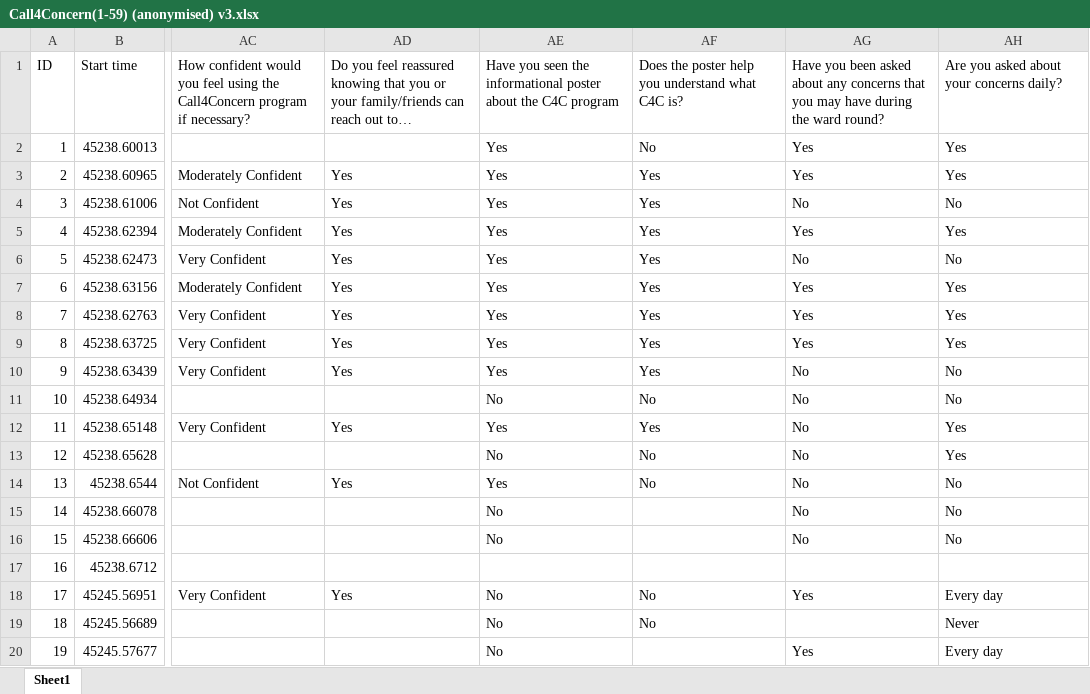
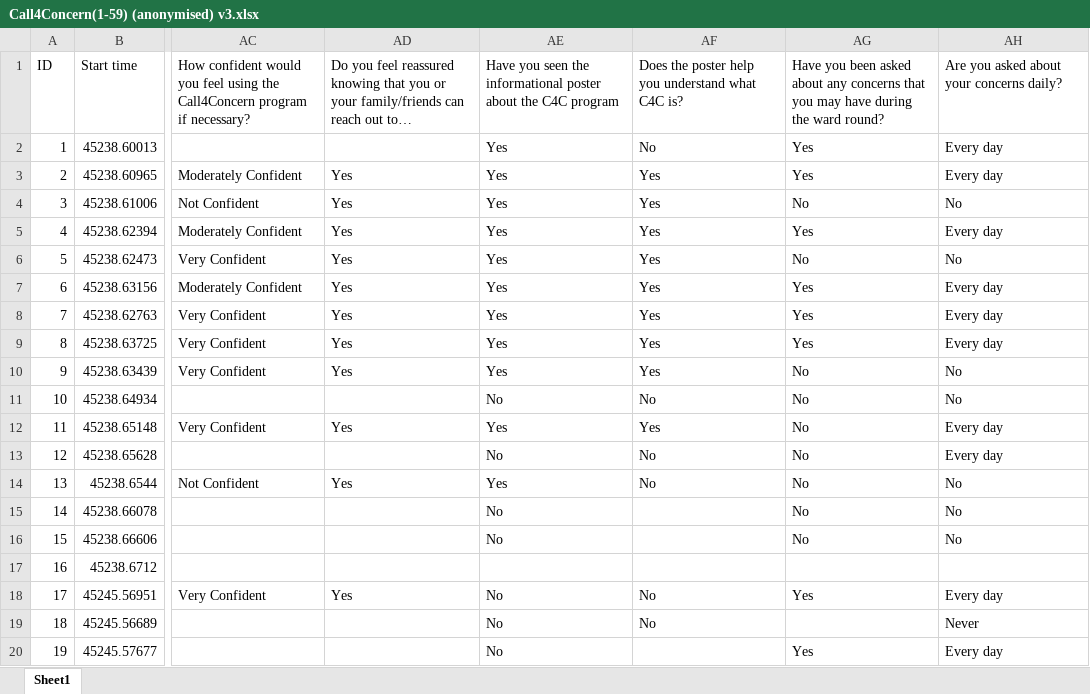
Before and after one commit to samgibs09/escalation_to_icu_qip, an Excel workbook: Call4Concern(1-59) (anonymised) v3.xlsx, sheet Sheet1, drawn as a sheet; only a part is shown, gaps mark what is left out; long unchanged cells end in …; values as stored, in another font and other column widths than the file's, no borders; the diff names each change by its address in the sheet, - before the commit and + after, or states it on an @@ line.

Commit message:
asked about concerns every day vs not every day

```diff
--- a/Call4Concern(1-59) (anonymised) v3.xlsx (sheet Sheet1)
+++ b/Call4Concern(1-59) (anonymised) v3.xlsx (sheet Sheet1)
-AH2:AH3: Yes
+AH2:AH3: Every day
-AH5: Yes
+AH5: Every day
-AH7:AH9: Yes
+AH7:AH9: Every day
-AH12:AH13: Yes
+AH12:AH13: Every day
```
Also changed, not shown: 1 other file.
